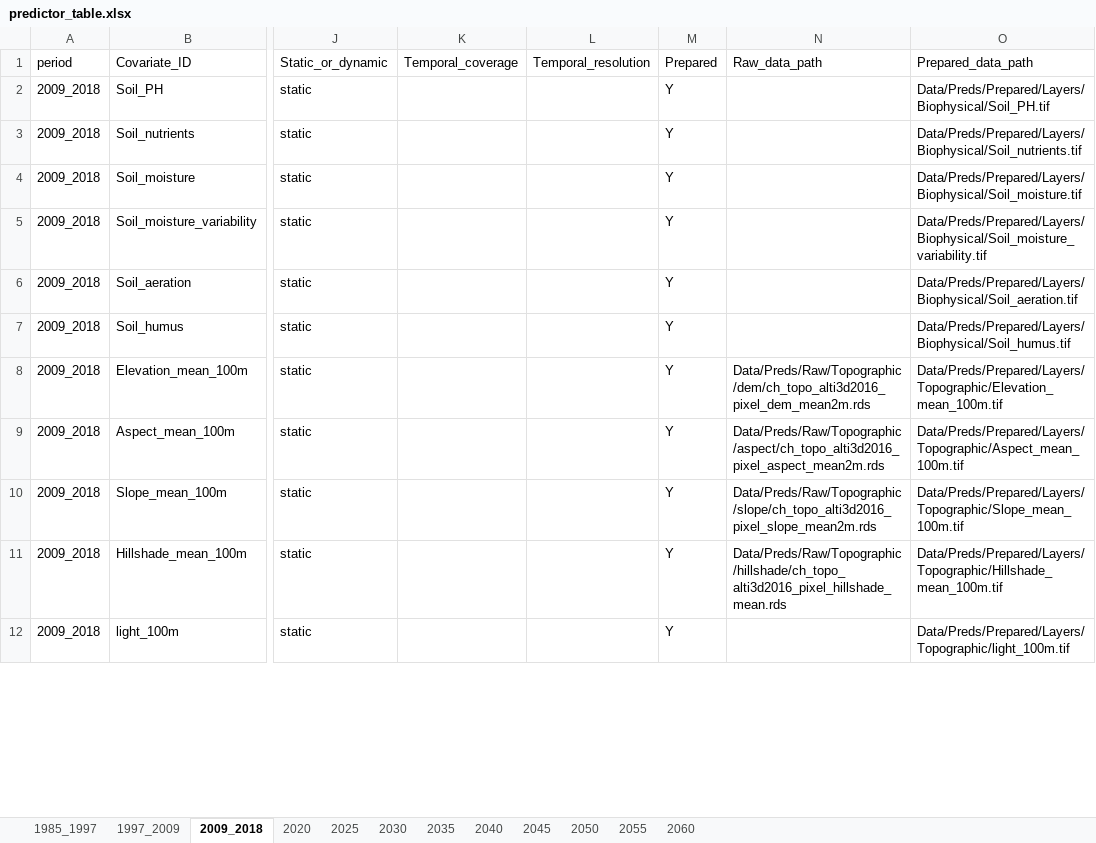
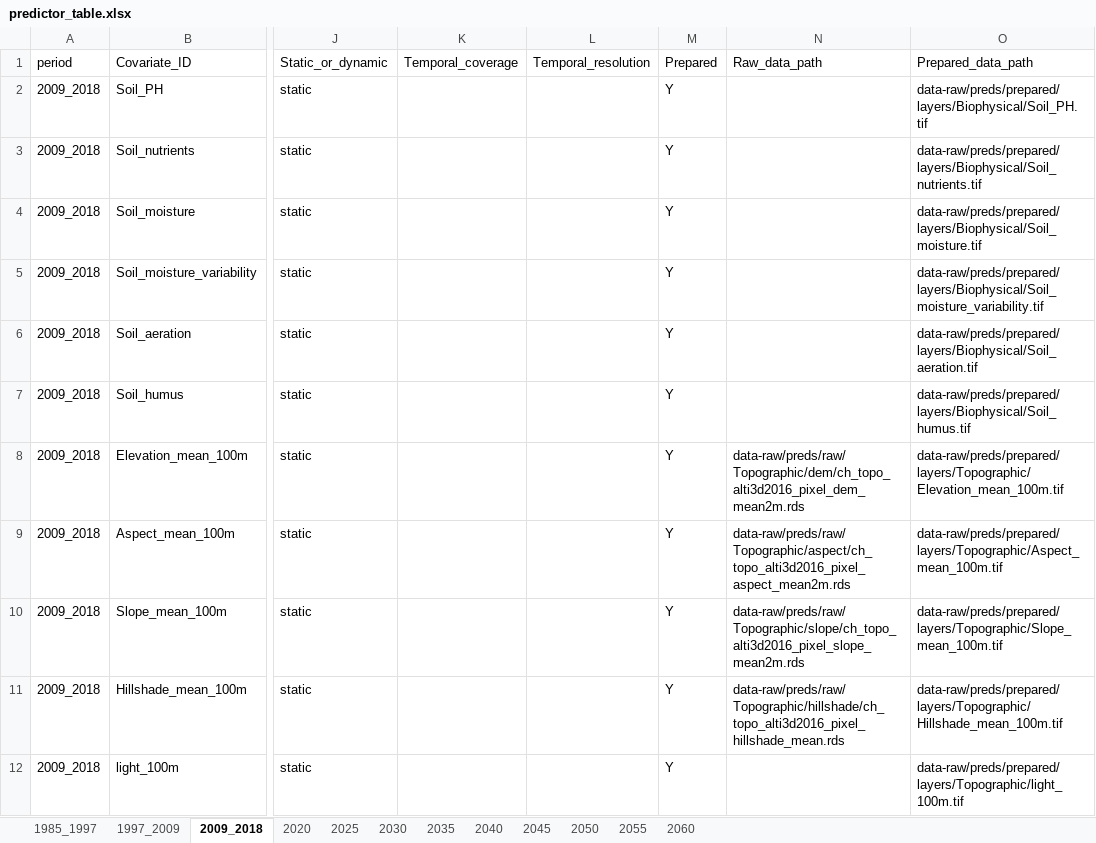
Before and after one commit to ethzplus/evoland-plus-legacy, an Excel workbook: tools/predictor_table.xlsx, sheet 2009_2018, drawn as a sheet; only a part is shown, gaps mark what is left out; values as stored, in another font and other column widths than the file's, no borders; the diff covers the shown part only; the diff names each change by its address in the sheet, - before the commit and + after, or states it on an @@ line.

Commit message:
predictor table: changed hardcoded paths to current layout

```diff
--- a/tools/predictor_table.xlsx (sheet 2009_2018)
+++ b/tools/predictor_table.xlsx (sheet 2009_2018)
-O2 (Prepared_data_path): Data/Preds/Prepared/Layers/Biophysical/Soil_PH.tif
+O2 (Prepared_data_path): data-raw/preds/prepared/layers/Biophysical/Soil_PH.tif
-O3 (Prepared_data_path): Data/Preds/Prepared/Layers/Biophysical/Soil_nutrients.tif
+O3 (Prepared_data_path): data-raw/preds/prepared/layers/Biophysical/Soil_nutrients.tif
-O4 (Prepared_data_path): Data/Preds/Prepared/Layers/Biophysical/Soil_moisture.tif
+O4 (Prepared_data_path): data-raw/preds/prepared/layers/Biophysical/Soil_moisture.tif
-O5 (Prepared_data_path): Data/Preds/Prepared/Layers/Biophysical/Soil_moisture_variability.tif
+O5 (Prepared_data_path): data-raw/preds/prepared/layers/Biophysical/Soil_moisture_variability.tif
-O6 (Prepared_data_path): Data/Preds/Prepared/Layers/Biophysical/Soil_aeration.tif
+O6 (Prepared_data_path): data-raw/preds/prepared/layers/Biophysical/Soil_aeration.tif
-O7 (Prepared_data_path): Data/Preds/Prepared/Layers/Biophysical/Soil_humus.tif
+O7 (Prepared_data_path): data-raw/preds/prepared/layers/Biophysical/Soil_humus.tif
-N8 (Raw_data_path): Data/Preds/Raw/Topographic/dem/ch_topo_alti3d2016_pixel_dem_mean2m.rds
+N8 (Raw_data_path): data-raw/preds/raw/Topographic/dem/ch_topo_alti3d2016_pixel_dem_mean2m.rds
-O8 (Prepared_data_path): Data/Preds/Prepared/Layers/Topographic/Elevation_mean_100m.tif
+O8 (Prepared_data_path): data-raw/preds/prepared/layers/Topographic/Elevation_mean_100m.tif
-N9 (Raw_data_path): Data/Preds/Raw/Topographic/aspect/ch_topo_alti3d2016_pixel_aspect_mean2m.rds
+N9 (Raw_data_path): data-raw/preds/raw/Topographic/aspect/ch_topo_alti3d2016_pixel_aspect_mean2m.rds
-O9 (Prepared_data_path): Data/Preds/Prepared/Layers/Topographic/Aspect_mean_100m.tif
+O9 (Prepared_data_path): data-raw/preds/prepared/layers/Topographic/Aspect_mean_100m.tif
-N10 (Raw_data_path): Data/Preds/Raw/Topographic/slope/ch_topo_alti3d2016_pixel_slope_mean2m.rds
+N10 (Raw_data_path): data-raw/preds/raw/Topographic/slope/ch_topo_alti3d2016_pixel_slope_mean2m.rds
-O10 (Prepared_data_path): Data/Preds/Prepared/Layers/Topographic/Slope_mean_100m.tif
+O10 (Prepared_data_path): data-raw/preds/prepared/layers/Topographic/Slope_mean_100m.tif
-N11 (Raw_data_path): Data/Preds/Raw/Topographic/hillshade/ch_topo_alti3d2016_pixel_hillshade_mean.rds
+N11 (Raw_data_path): data-raw/preds/raw/Topographic/hillshade/ch_topo_alti3d2016_pixel_hillshade_mean.rds
-O11 (Prepared_data_path): Data/Preds/Prepared/Layers/Topographic/Hillshade_mean_100m.tif
+O11 (Prepared_data_path): data-raw/preds/prepared/layers/Topographic/Hillshade_mean_100m.tif
-O12 (Prepared_data_path): Data/Preds/Prepared/Layers/Topographic/light_100m.tif
+O12 (Prepared_data_path): data-raw/preds/prepared/layers/Topographic/light_100m.tif
```
Also changed, not shown: 148 edited cells elsewhere in this sheet, sheet 1997_2009, sheet 1985_1997, sheet 2025, sheet 2030, sheet 2035, sheet 2040, 5 more sheets.
